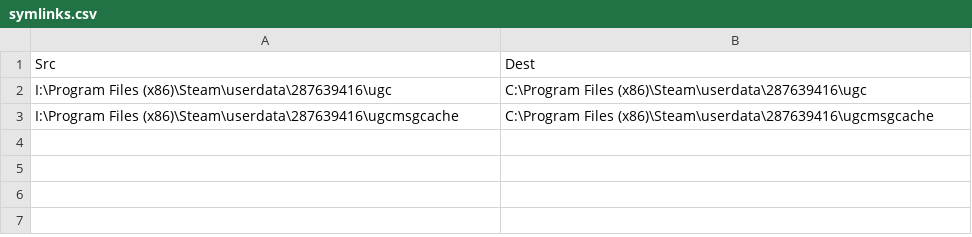
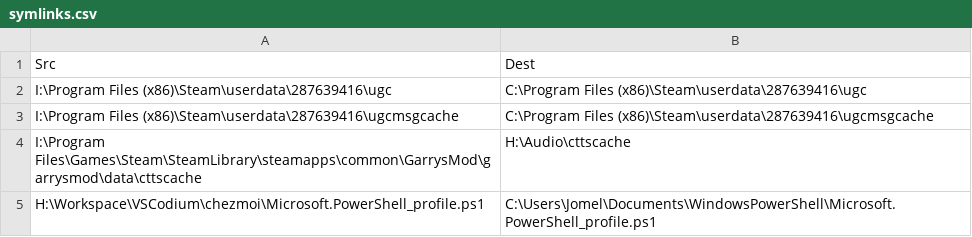
Before and after one commit to jmdaemon/dotfiles, a CSV file: dot_local/scripts/powershell/symlinks.csv, drawn as a sheet.

Commit message:
Add more symlinks

```diff
--- a/dot_local/scripts/powershell/symlinks.csv
+++ b/dot_local/scripts/powershell/symlinks.csv
@@ -3 +3,3 @@ I:\Program Files (x86)\Steam\userdata\287639416\ugc|C:\Program Files (x86)\Steam
 I:\Program Files (x86)\Steam\userdata\287639416\ugcmsgcache|C:\Program Files (x86)\Steam\userdata\287639416\ugcmsgcache
+I:\Program Files\Games\Steam\SteamLibrary\steamapps\common\GarrysMod\garrysmod\data\cttscache|H:\Audio\cttscache
+H:\Workspace\VSCodium\chezmoi\Microsoft.PowerShell_profile.ps1|C:\Users\Jomel\Documents\WindowsPowerShell\Microsoft.PowerShell_profile.ps1
```
